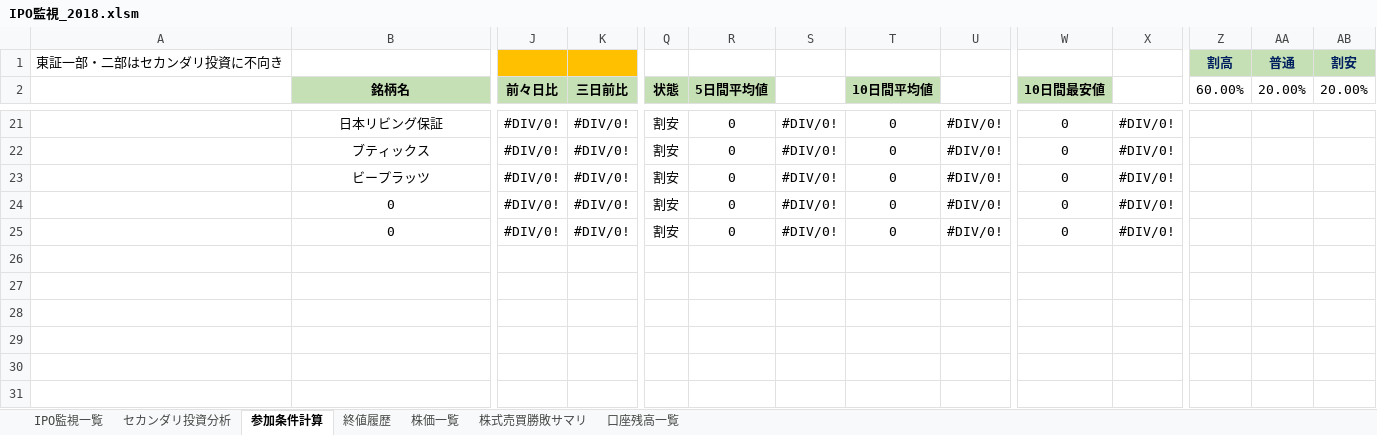
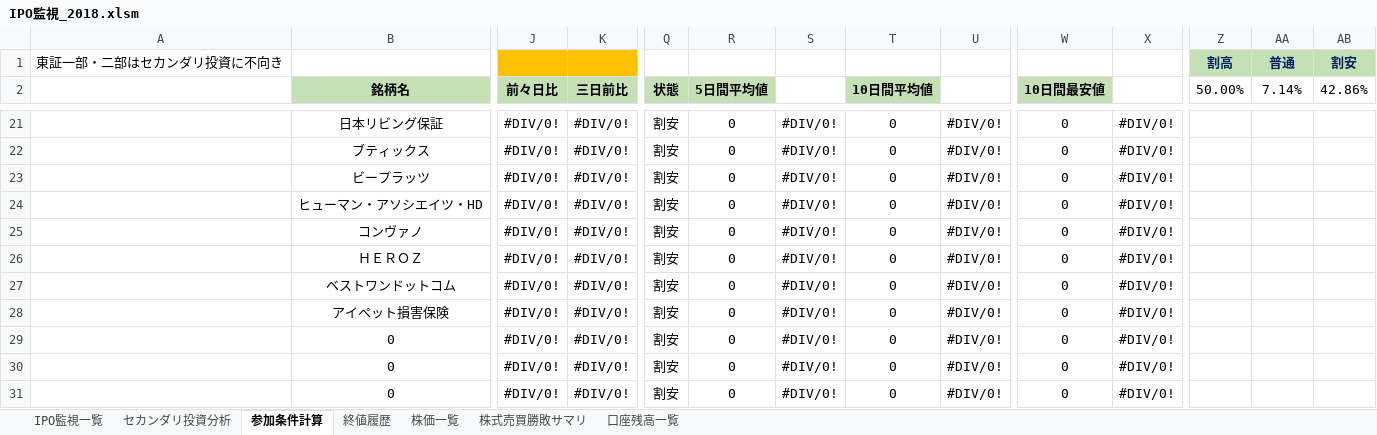
Before and after one commit to tarookyu/IPO, an Excel workbook: IPO監視_2018.xlsm, sheet 参加条件計算, drawn as a sheet; only a part is shown, gaps mark what is left out; values as stored, in another font and other column widths than the file's, no borders; conditional formats not drawn; rows hold the shown columns only; the diff covers the shown part only; the diff names each change by its address in the sheet, - before the commit and + after, or states it on an @@ line.

```diff
--- a/IPO監視_2018.xlsm (sheet 参加条件計算)
+++ b/IPO監視_2018.xlsm (sheet 参加条件計算)
-Z2: 60.00%
+Z2: 50.00%
-AA2: 20.00%
+AA2: 7.14%
-AB2: 20.00%
+AB2: 42.86%
+row 24:  | ヒューマン・アソシエイツ・HD | #DIV/0! | #DIV/0! | 割安 | 0 | #DIV/0! | 0 | #DIV/0! | 0 | #DIV/0!
+row 25:  | コンヴァノ | #DIV/0! | #DIV/0! | 割安 | 0 | #DIV/0! | 0 | #DIV/0! | 0 | #DIV/0!
+row 26:  | ＨＥＲＯＺ | #DIV/0! | #DIV/0! | 割安 | 0 | #DIV/0! | 0 | #DIV/0! | 0 | #DIV/0!
+row 27:  | ベストワンドットコム | #DIV/0! | #DIV/0! | 割安 | 0 | #DIV/0! | 0 | #DIV/0! | 0 | #DIV/0!
+row 28:  | アイペット損害保険 | #DIV/0! | #DIV/0! | 割安 | 0 | #DIV/0! | 0 | #DIV/0! | 0 | #DIV/0!
+row 29:  | 0 | #DIV/0! | #DIV/0! | 割安 | 0 | #DIV/0! | 0 | #DIV/0! | 0 | #DIV/0!
```
Also changed, not shown: 12 added rows, 12 removed rows and 8 edited cells elsewhere in this sheet, sheet 終値履歴, sheet 株価一覧, sheet セカンダリ投資分析, sheet 株式売買勝敗サマリ, sheet IPO監視一覧, formulas that keep their value, hidden cells, charts or pictures.
